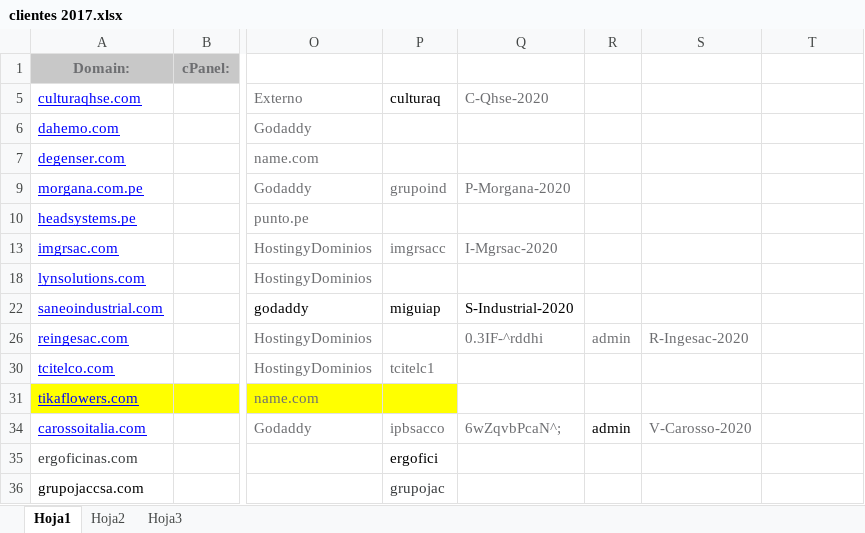
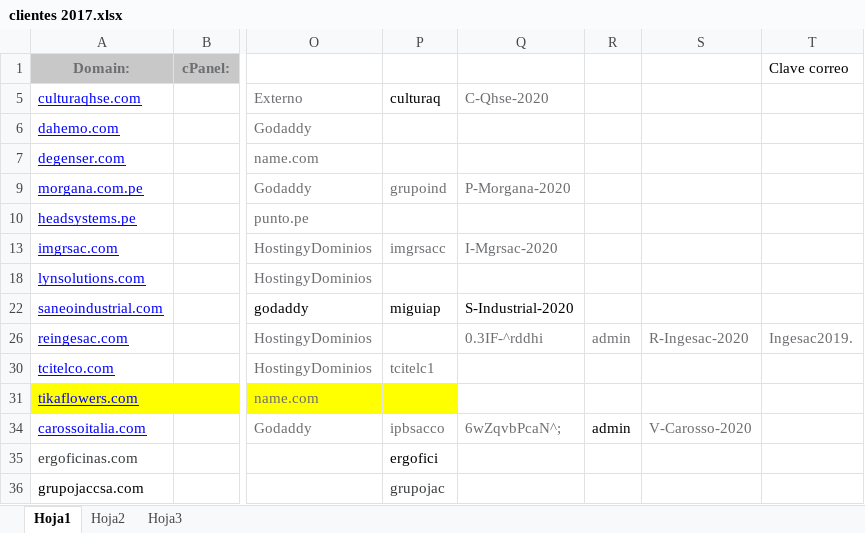
Before and after one commit to afame3/document, an Excel workbook: clientes 2017.xlsx, sheet Hoja1, drawn as a sheet; only a part is shown, gaps mark what is left out; values as stored, in another font and other column widths than the file's, no borders; charts and pictures not drawn; the diff names each change by its address in the sheet, - before the commit and + after, or states it on an @@ line.

Commit message:
Add files via upload

```diff
--- a/clientes 2017.xlsx (sheet Hoja1)
+++ b/clientes 2017.xlsx (sheet Hoja1)
-T1: (empty)
+T1: Clave correo
-T26 (Clave correo): (empty)
+T26 (Clave correo): Ingesac2019.
```
